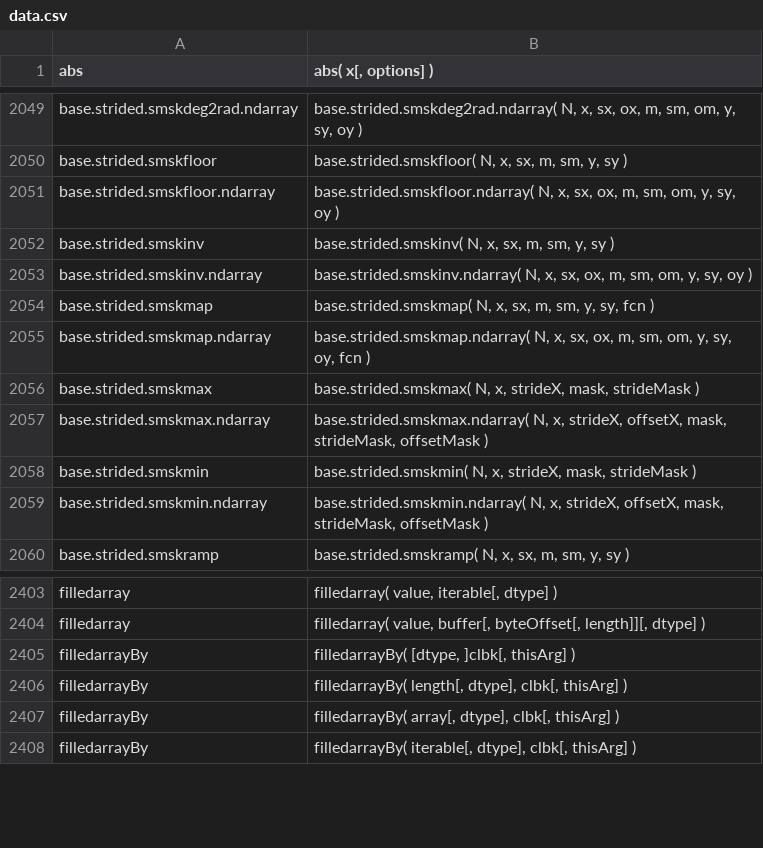
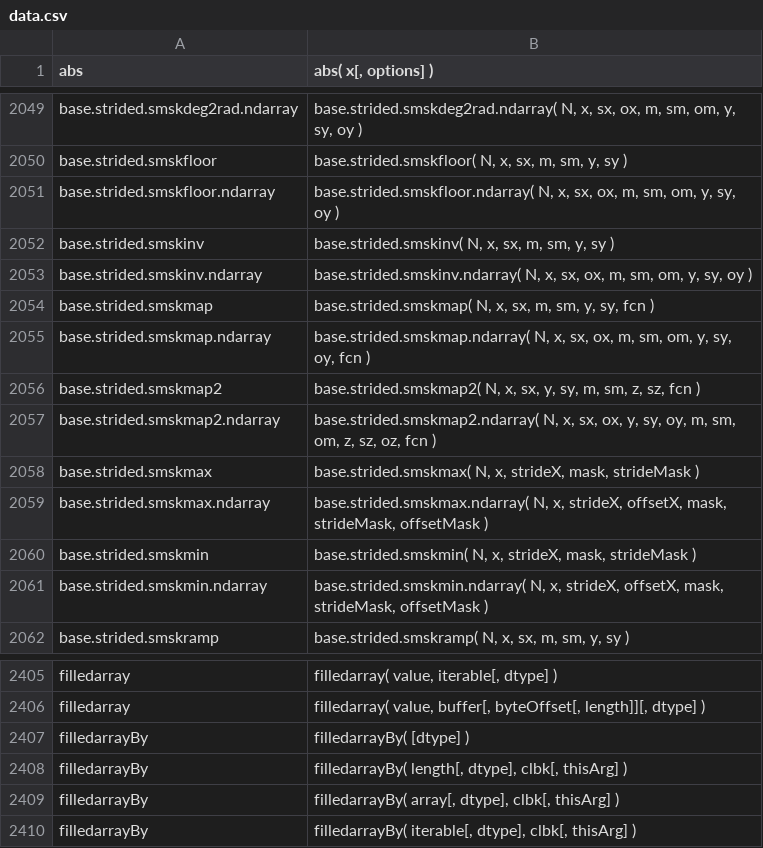
Before and after one commit to stdlib-js/repl-signature, a CSV file: data/data.csv, drawn as a sheet; only a part is shown, gaps mark what is left out.

```diff
--- a/data/data.csv
+++ b/data/data.csv
@@ -2055,2 +2055,4 @@ base.strided.smskmap,"base.strided.smskmap( N, x, sx, m, sm, y, sy, fcn )"
 base.strided.smskmap.ndarray,"base.strided.smskmap.ndarray( N, x, sx, ox, m, sm, om, y, sy, oy, fcn )"
+base.strided.smskmap2,"base.strided.smskmap2( N, x, sx, y, sy, m, sm, z, sz, fcn )"
+base.strided.smskmap2.ndarray,"base.strided.smskmap2.ndarray( N, x, sx, ox, y, sy, oy, m, sm, om, z, sz, oz, fcn )"
 base.strided.smskmax,"base.strided.smskmax( N, x, strideX, mask, strideMask )"
@@ -2404,3 +2406,3 @@ filledarray,"filledarray( value, iterable[, dtype] )"
 filledarray,"filledarray( value, buffer[, byteOffset[, length]][, dtype] )"
-filledarrayBy,"filledarrayBy( [dtype, ]clbk[, thisArg] )"
+filledarrayBy,"filledarrayBy( [dtype] )"
 filledarrayBy,"filledarrayBy( length[, dtype], clbk[, thisArg] )"
```
Also changed, not shown: 1 other file.
